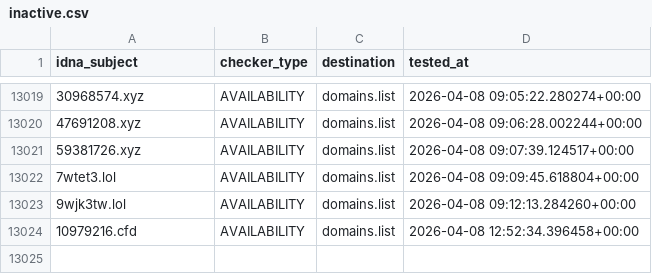
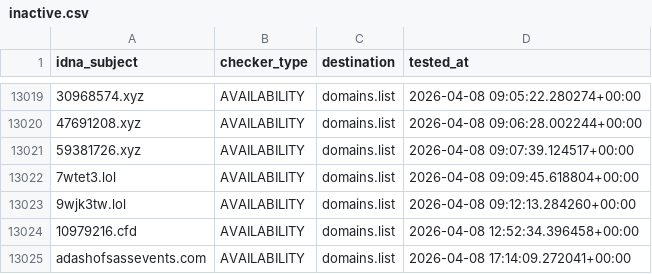
Before and after one commit to Ultimate-Hosts-Blacklist/KADhosts_azet12, a CSV file: .pyfunceble/inactive.csv, drawn as a sheet; only a part is shown, gaps mark what is left out; the diff names each change by its address in the sheet, - before the commit and + after, or states it on an @@ line.

```diff
--- a/.pyfunceble/inactive.csv
+++ b/.pyfunceble/inactive.csv
+row 13025: adashofsassevents.com | AVAILABILITY | domains.list | 2026-04-08 17:14:09.272041+00:00
```
Also changed, not shown: 13 other files.
